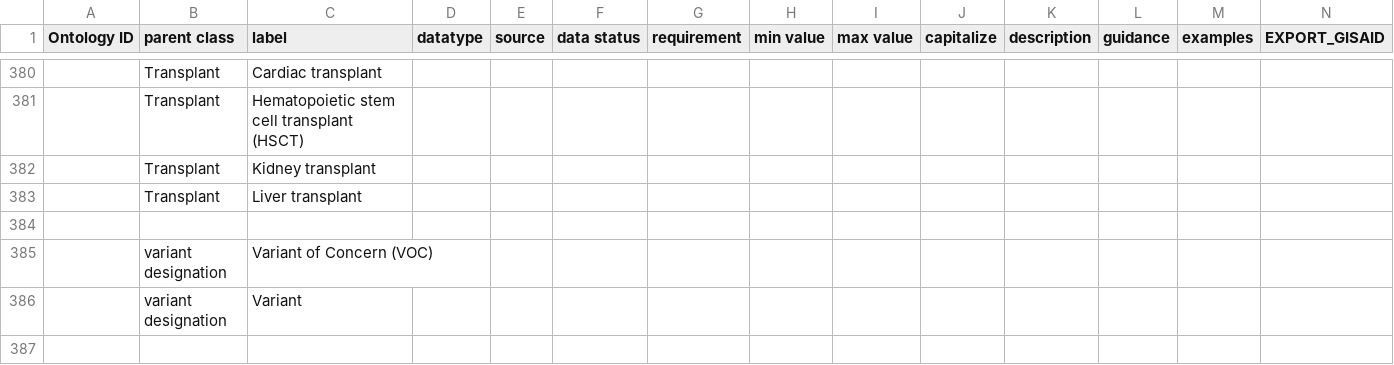
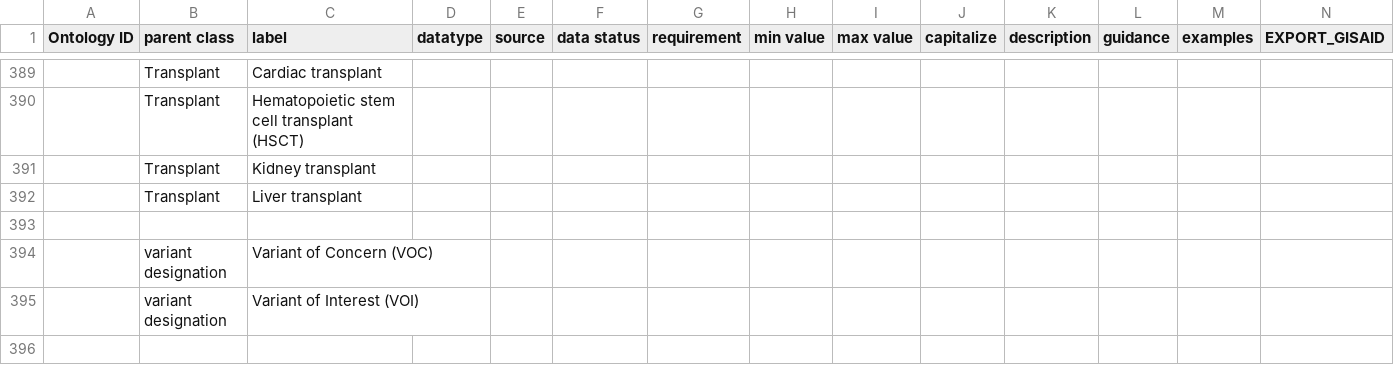
Before and after one commit to cidgoh/DataHarmonizer, a TSV file: template/canada_covid19/data.tsv, drawn as a sheet; only a part is shown, gaps mark what is left out; the shorter side is filled out with more unchanged rows; addresses are those after the commit; rows hold the shown columns only; the diff covers the shown part only; the diff names each change by its address in the sheet, - before the commit and + after, or states it on an @@ line.

Commit message:
Adding NML LIMS data status translated values

```diff
--- a/template/canada_covid19/data.tsv
+++ b/template/canada_covid19/data.tsv
-C395 (label): Variant
+C395 (label): Variant of Interest (VOI)
+row 396: (empty)
```
Also changed, not shown: 11 added rows and 5 edited cells elsewhere in this file, 5 other files.
